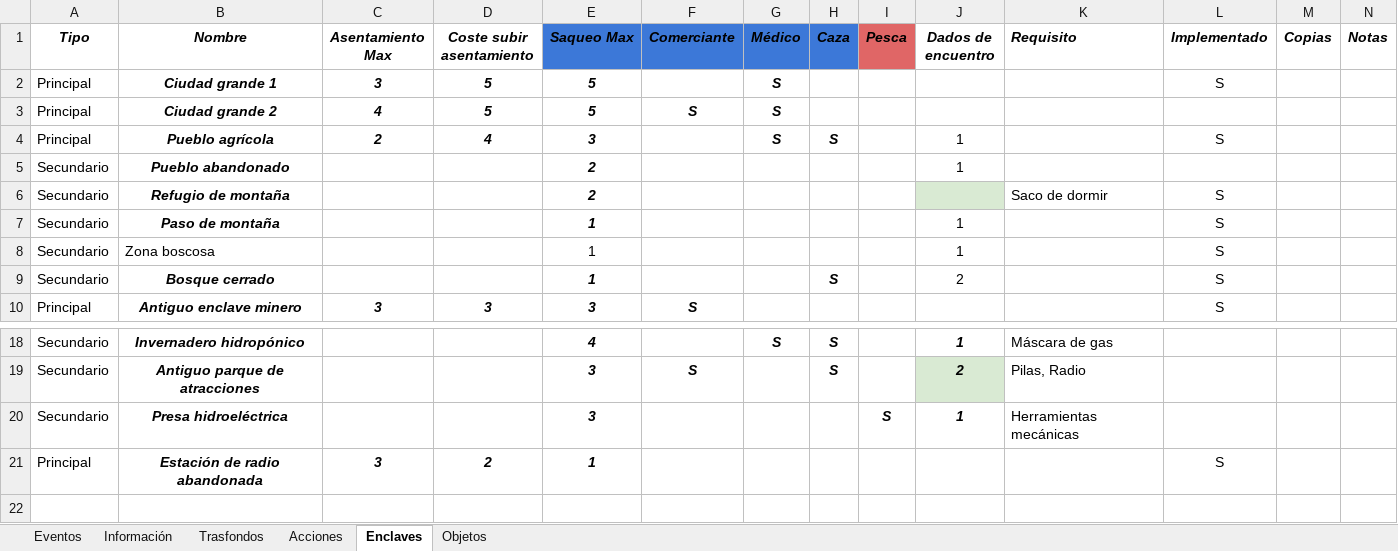
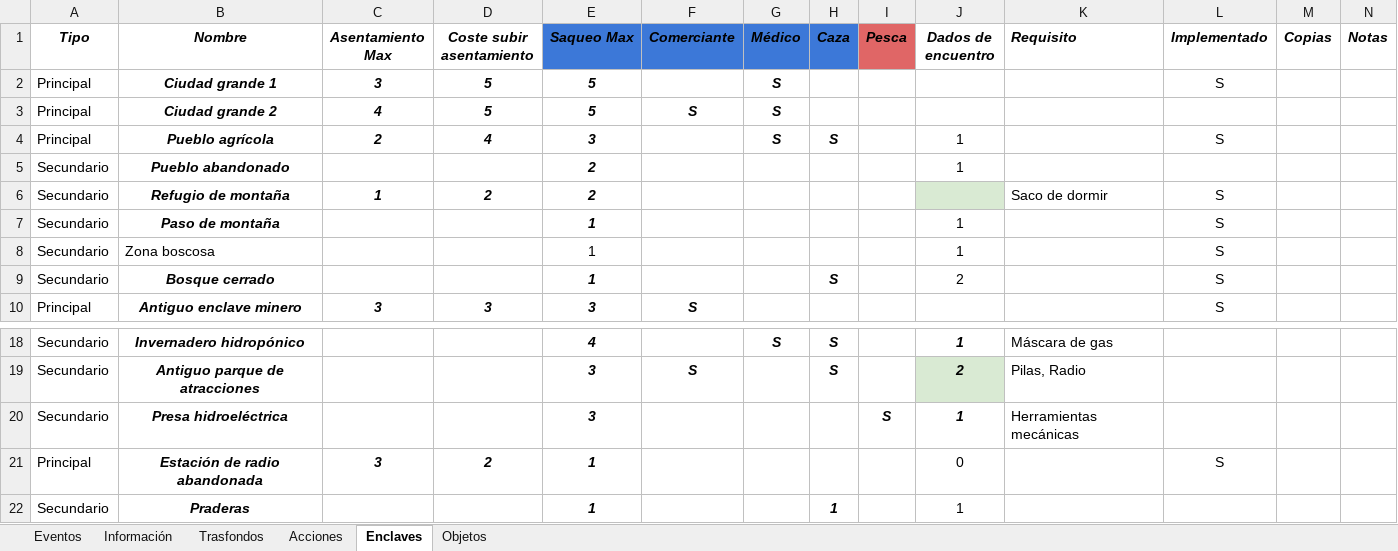
Before and after one commit to yeyopepe/bgfactory, an Excel workbook: design/docs/components_list.xlsx, sheet Enclaves, drawn as a sheet; only a part is shown, gaps mark what is left out; values as stored, in another font and other column widths than the file's, no borders; conditional formats and table styles not drawn; the diff names each change by its address in the sheet, - before the commit and + after, or states it on an @@ line.

```diff
--- a/design/docs/components_list.xlsx (sheet Enclaves)
+++ b/design/docs/components_list.xlsx (sheet Enclaves)
-C6 (Asentamiento Max): (empty)
+C6 (Asentamiento Max): 1
-D6 (Coste subir asentamiento): (empty)
+D6 (Coste subir asentamiento): 2
-J21 (Dados de encuentro): (empty)
+J21 (Dados de encuentro): 0
+row 22: Secundario | Praderas |  |  | 1 |  |  | 1 |  | 1
```
Also changed, not shown: 5 other files.
